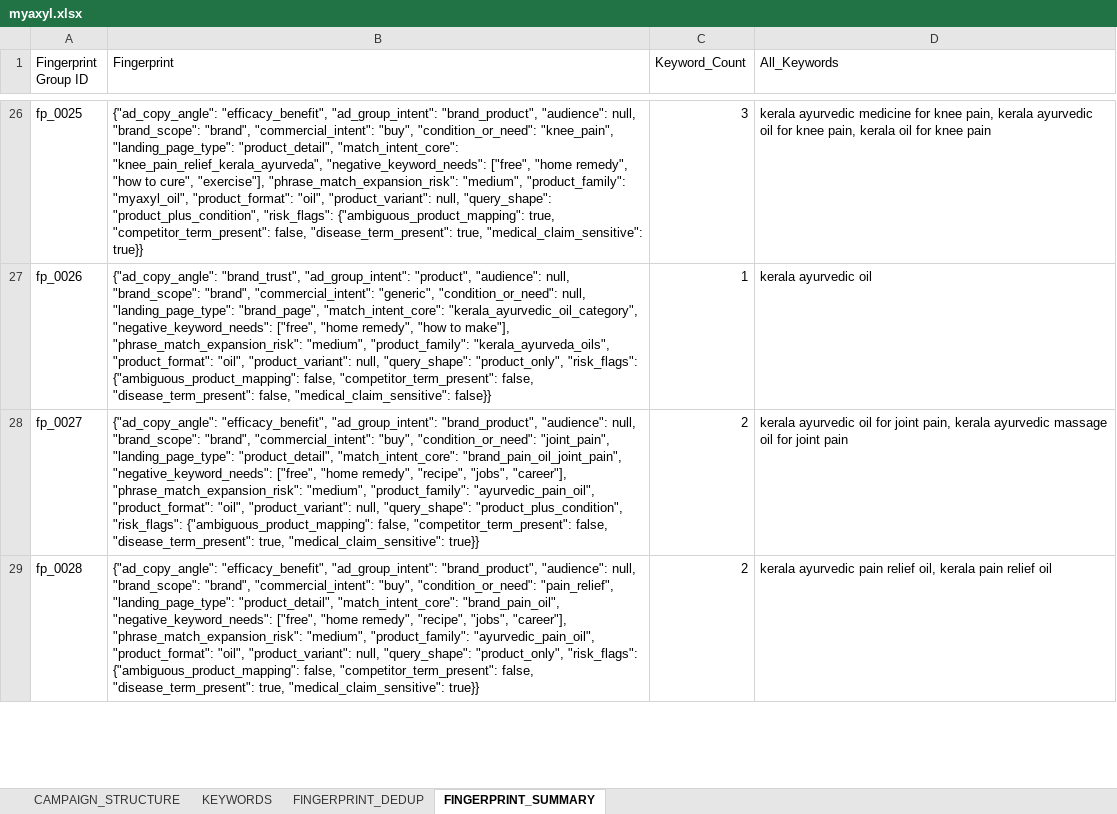
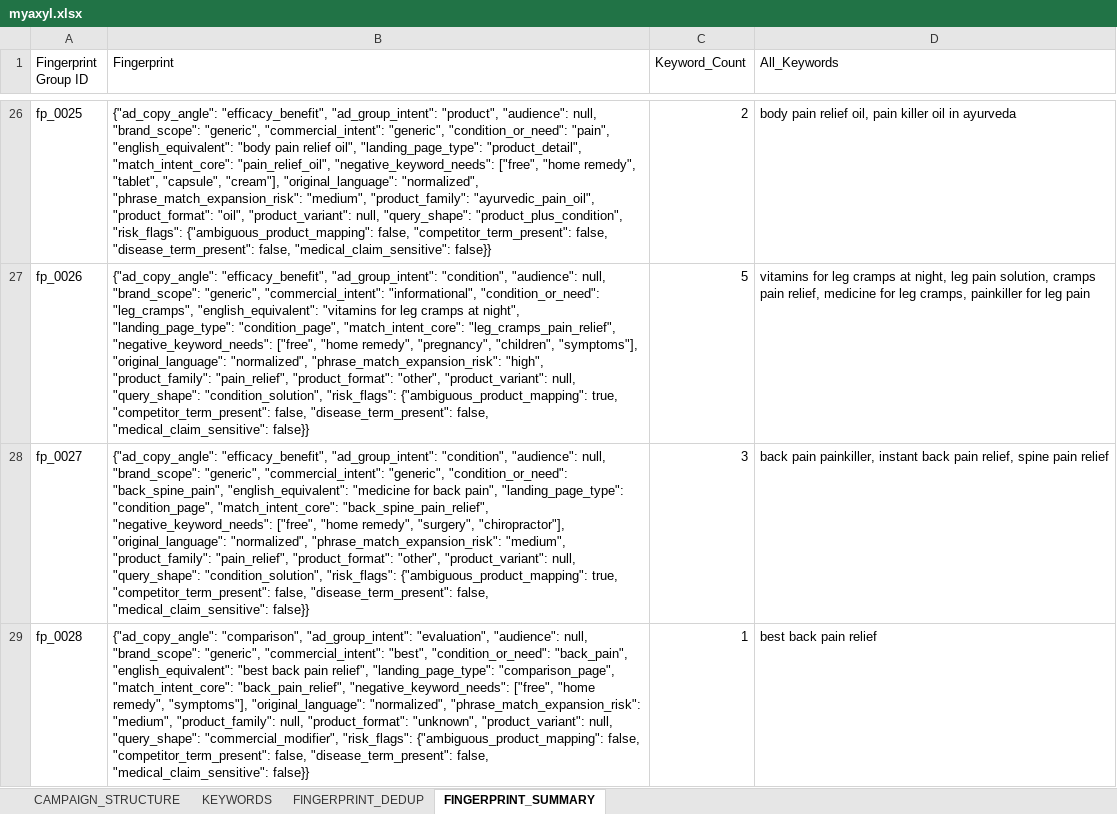
Before and after one commit to brajeshkumarKAL/keyword-classifier-google, an Excel workbook: output/myaxyl.xlsx, sheet FINGERPRINT_SUMMARY, drawn as a sheet; only a part is shown, gaps mark what is left out; values as stored, in another font and other column widths than the file's, no borders; the diff covers the shown part only; the diff names each change by its address in the sheet, - before the commit and + after, or states it on an @@ line.

```diff
--- a/output/myaxyl.xlsx (sheet FINGERPRINT_SUMMARY)
+++ b/output/myaxyl.xlsx (sheet FINGERPRINT_SUMMARY)
-B26 (Fingerprint): …"efficacy_benefit", "ad_group_intent": "brand_product", "audience": null, "brand_scope": "brand", "commercial_intent": "buy", "condition_or_need": "knee_pain", "landing_page_type": "product_detail", "match_intent_core": "knee_pain_relief_kerala_ayurveda", "negative_keyword_needs": ["free", "home remedy", "how to cure", "exercise"], "phrase_match_expansion_risk": "medium", "product_family": "myaxyl_oil", "product_format": "oil", "product_variant": null, "query_shape": "product_plus_condition", "risk_flags": {"ambiguous_product_mapping": true, "competitor_term_present": false, "disease_term_present": true, "medical_claim_sensitive": true}}
+B26 (Fingerprint): …"efficacy_benefit", "ad_group_intent": "product", "audience": null, "brand_scope": "generic", "commercial_intent": "generic", "condition_or_need": "pain", "english_equivalent": "body pain relief oil", "landing_page_type": "product_detail", "match_intent_core": "pain_relief_oil", "negative_keyword_needs": ["free", "home remedy", "tablet", "capsule", "cream"], "original_language": "normalized", "phrase_match_expansion_risk": "medium", "product_family": "ayurvedic_pain_oil", "product_format": "oil", "product_variant": null, "query_shape": "product_plus_condition", "risk_flags": {"ambiguous_product_mapping": false, "competitor_term_present": false, "disease_term_present": false, "medical_claim_sensitive": false}}
-C26 (Keyword_Count): 3
+C26 (Keyword_Count): 2
-D26 (All_Keywords): kerala ayurvedic medicine for knee pain, kerala ayurvedic oil for knee pain, kerala oil for knee pain
+D26 (All_Keywords): body pain relief oil, pain killer oil in ayurveda
-B27 (Fingerprint): {"ad_copy_angle": "brand_trust", "ad_group_intent": "product", "audience": null, "brand_scope": "brand", "commercial_intent": "generic", "condition_or_need": null, "landing_page_type": "brand_page", "match_intent_core": "kerala_ayurvedic_oil_category", "negative_keyword_needs": ["free", "home remedy", "how to make"], "phrase_match_expansion_risk": "medium", "product_family": "kerala_ayurveda_oils", "product_format": "oil", "product_variant": null, "query_shape": "product_only", "risk_flags": {"ambiguous_product_mapping": false, "competitor_term_present": false,…
+B27 (Fingerprint): {"ad_copy_angle": "efficacy_benefit", "ad_group_intent": "condition", "audience": null, "brand_scope": "generic", "commercial_intent": "informational", "condition_or_need": "leg_cramps", "english_equivalent": "vitamins for leg cramps at night", "landing_page_type": "condition_page", "match_intent_core": "leg_cramps_pain_relief", "negative_keyword_needs": ["free", "home remedy", "pregnancy", "children", "symptoms"], "original_language": "normalized", "phrase_match_expansion_risk": "high", "product_family": "pain_relief", "product_format": "other", "product_variant": null, "query_shape": "condition_solution", "risk_flags": {"ambiguous_product_mapping": true, "competitor_term_present": false,…
-C27 (Keyword_Count): 1
+C27 (Keyword_Count): 5
-D27 (All_Keywords): kerala ayurvedic oil
+D27 (All_Keywords): vitamins for leg cramps at night, leg pain solution, cramps pain relief, medicine for leg cramps, painkiller for leg pain
-B28 (Fingerprint): …"efficacy_benefit", "ad_group_intent": "brand_product", "audience": null, "brand_scope": "brand", "commercial_intent": "buy", "condition_or_need": "joint_pain", "landing_page_type": "product_detail", "match_intent_core": "brand_pain_oil_joint_pain", "negative_keyword_needs": ["free", "home remedy", "recipe", "jobs", "career"], "phrase_match_expansion_risk": "medium", "product_family": "ayurvedic_pain_oil", "product_format": "oil", "product_variant": null, "query_shape": "product_plus_condition", "risk_flags": {"ambiguous_product_mapping": false, "competitor_term_present": false, "disease_term_present": true, "medical_claim_sensitive": true}}
+B28 (Fingerprint): …"efficacy_benefit", "ad_group_intent": "condition", "audience": null, "brand_scope": "generic", "commercial_intent": "generic", "condition_or_need": "back_spine_pain", "english_equivalent": "medicine for back pain", "landing_page_type": "condition_page", "match_intent_core": "back_spine_pain_relief", "negative_keyword_needs": ["free", "home remedy", "surgery", "chiropractor"], "original_language": "normalized", "phrase_match_expansion_risk": "medium", "product_family": "pain_relief", "product_format": "other", "product_variant": null, "query_shape": "condition_solution", "risk_flags": {"ambiguous_product_mapping": true, "competitor_term_present": false, "disease_term_present": false, "medical_claim_sensitive": false}}
-C28 (Keyword_Count): 2
+C28 (Keyword_Count): 3
-D28 (All_Keywords): kerala ayurvedic oil for joint pain, kerala ayurvedic massage oil for joint pain
+D28 (All_Keywords): back pain painkiller, instant back pain relief, spine pain relief
-B29 (Fingerprint): {"ad_copy_angle": "efficacy_benefit", "ad_group_intent": "brand_product", "audience": null, "brand_scope": "brand", "commercial_intent": "buy", "condition_or_need": "pain_relief", "landing_page_type": "product_detail", "match_intent_core": "brand_pain_oil", "negative_keyword_needs": ["free", "home remedy", "recipe", "jobs", "career"], "phrase_match_expansion_risk": "medium", "product_family": "ayurvedic_pain_oil", "product_format": "oil", "product_variant": null, "query_shape": "product_only", "risk_flags": {"ambiguous_product_mapping": false, "competitor_term_present": false, "disease_term_present": true, "medical_claim_sensitive": true}}
+B29 (Fingerprint): {"ad_copy_angle": "comparison", "ad_group_intent": "evaluation", "audience": null, "brand_scope": "generic", "commercial_intent": "best", "condition_or_need": "back_pain", "english_equivalent": "best back pain relief", "landing_page_type": "comparison_page", "match_intent_core": "back_pain_relief", "negative_keyword_needs": ["free", "home remedy", "symptoms"], "original_language": "normalized", "phrase_match_expansion_risk": "medium", "product_family": null, "product_format": "unknown", "product_variant": null, "query_shape": "commercial_modifier", "risk_flags": {"ambiguous_product_mapping": false, "competitor_term_present": false, "disease_term_present": false, "medical_claim_sensitive": false}}
-C29 (Keyword_Count): 2
+C29 (Keyword_Count): 1
-D29 (All_Keywords): kerala ayurvedic pain relief oil, kerala pain relief oil
+D29 (All_Keywords): best back pain relief
```
Also changed, not shown: 394 removed rows and 176 edited cells elsewhere in this sheet, sheet FINGERPRINT_DEDUP, sheet KEYWORDS, output/nalpamaradi.xlsx, 3 other files.
